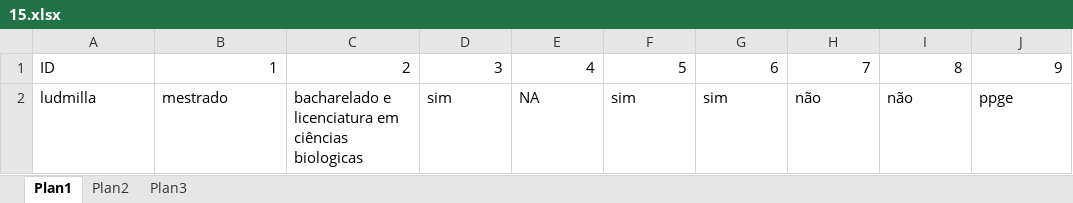
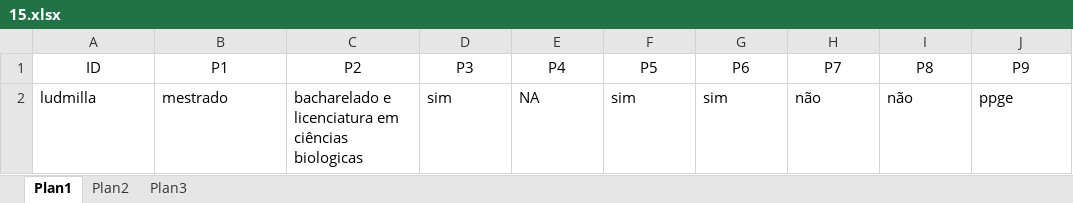
Before and after one commit to nacmarino/introducaoR, an Excel workbook: 97_enquete/15.xlsx, sheet Plan1, drawn as a sheet; values as stored, in another font and other column widths than the file's, no borders; the diff names each change by its address in the sheet, - before the commit and + after, or states it on an @@ line.

```diff
--- a/97_enquete/15.xlsx (sheet Plan1)
+++ b/97_enquete/15.xlsx (sheet Plan1)
-A1 alignment: left
+A1 alignment: center
-B1: 1
+B1: P1
-B1:J1 alignment: right
+B1:J1 alignment: center
-C1: 2
+C1: P2
-D1: 3
+D1: P3
-E1: 4
+E1: P4
-F1: 5
+F1: P5
-G1: 6
+G1: P6
-H1: 7
+H1: P7
-I1: 8
+I1: P8
-J1: 9
+J1: P9
```
Also changed, not shown: 97_enquete/11.xlsx, 97_enquete/14.xlsx, 15 other files.
